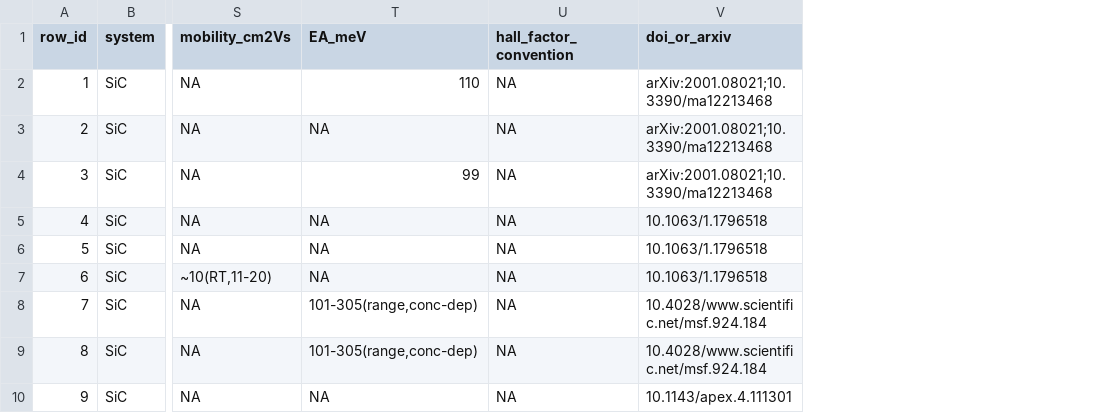
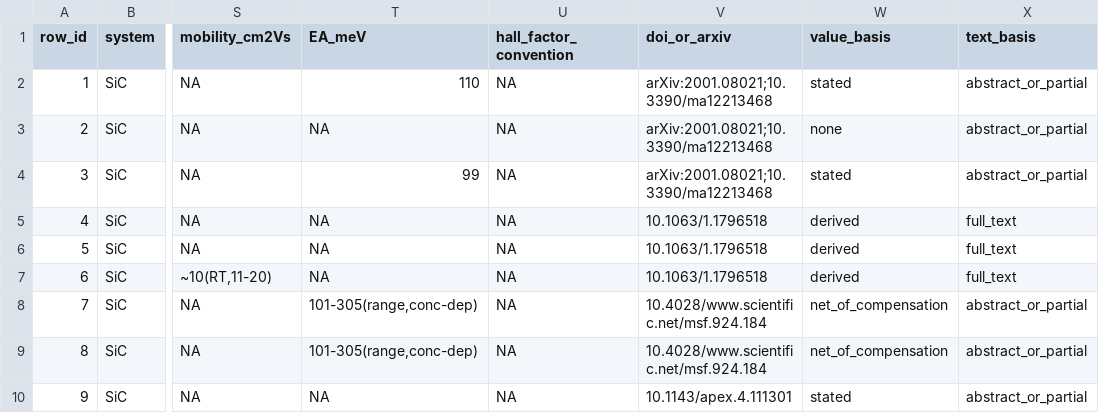
Before and after one commit to alijaalali/dopant-activation-crosssystem-ml, a CSV file: data/activation_dataset.csv, drawn as a sheet; only a part is shown, gaps mark what is left out; the diff names each change by its address in the sheet, - before the commit and + after, or states it on an @@ line.

Commit message:
Add value-basis and text-basis flags and definition-class sensitivity analyses
Rows are flagged by how the activation value was obtained and whether full text was read. The SiC analysis now refits without sources that use a different activation definition and with source fixed effects; the cross-system script reports counts by basis and the pooled correlation without approximate rows.

```diff
--- a/data/activation_dataset.csv
+++ b/data/activation_dataset.csv
+column W (value_basis), rows 2-10: stated | none | stated | derived | derived | derived | net_of_compensation | net_of_compensation | stated
+column X (text_basis), rows 2-10: abstract_or_partial | abstract_or_partial | abstract_or_partial | full_text | full_text | full_text | abstract_or_partial | abstract_or_partial | abstract_or_partial
```
Also changed, not shown: data/system_covariates.csv, 6 other files.
